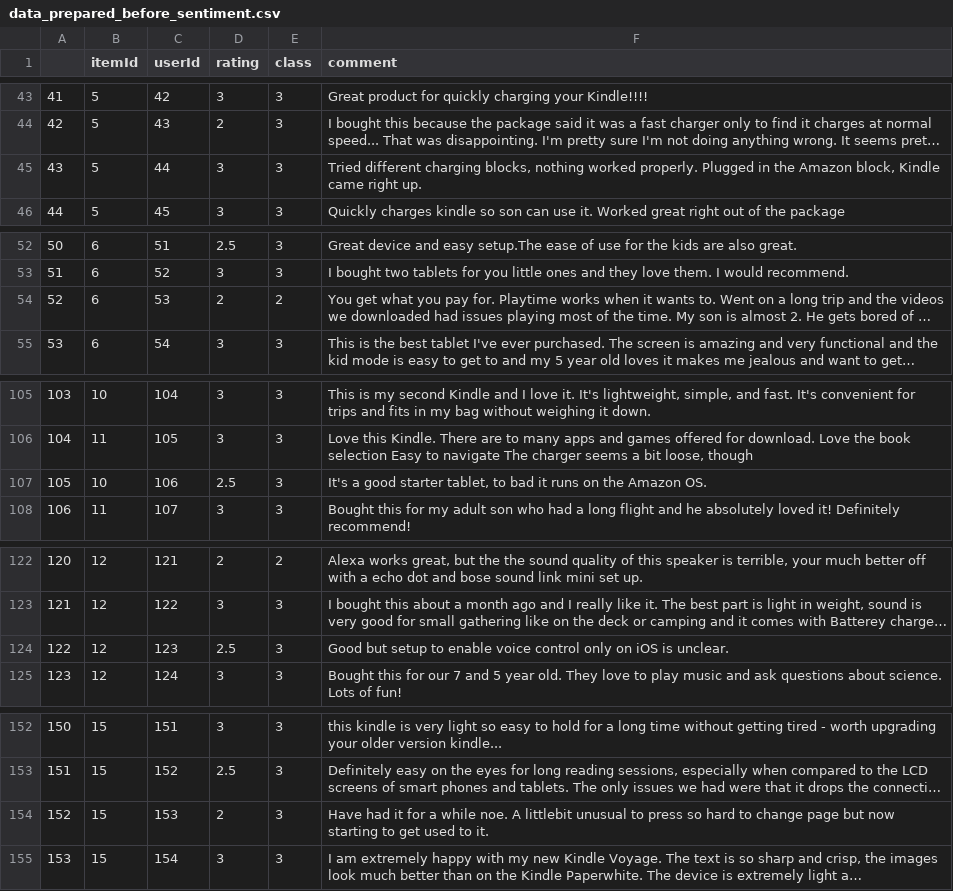
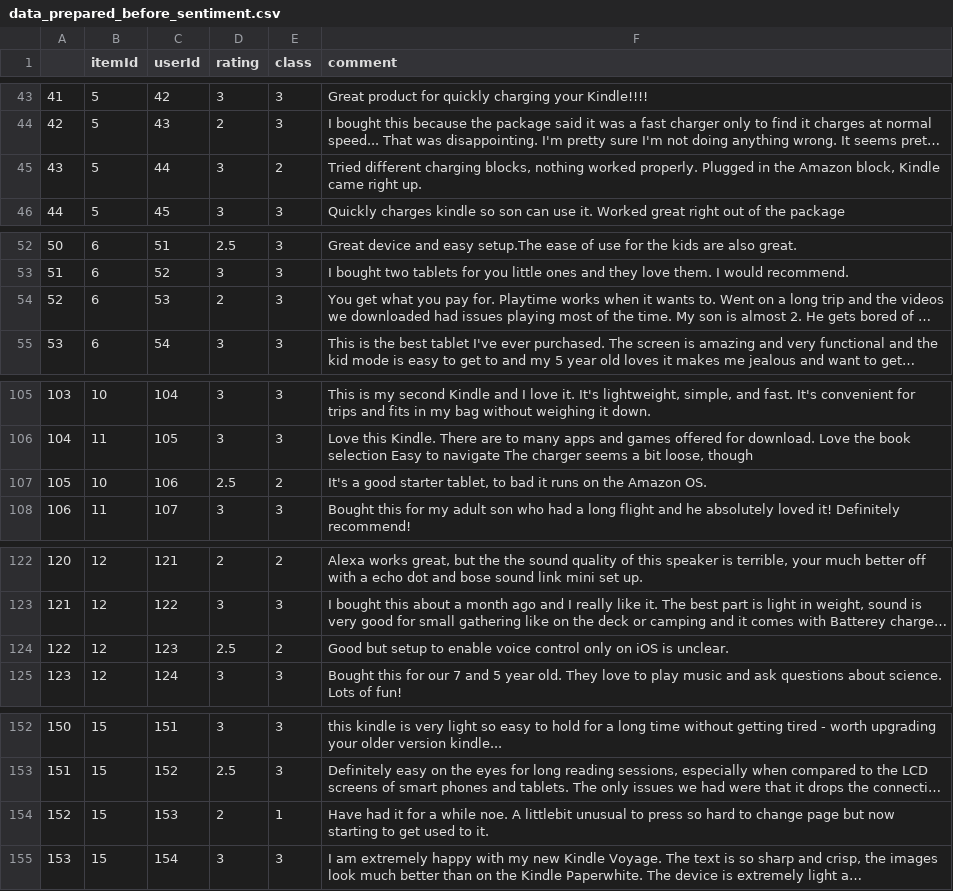
Before and after one commit to deadania14/RecommenderSystem, a CSV file: data/data_prepared_before_sentiment.csv, drawn as a sheet; only a part is shown, gaps mark what is left out; long unchanged cells end in …; the diff covers the shown part only; the diff names each change by its address in the sheet, - before the commit and + after, or states it on an @@ line.

```diff
--- a/data/data_prepared_before_sentiment.csv
+++ b/data/data_prepared_before_sentiment.csv
-E45 (class): 3
+E45 (class): 2
-E54 (class): 2
+E54 (class): 3
-E107 (class): 3
+E107 (class): 2
-E124 (class): 3
+E124 (class): 2
-E154 (class): 3
+E154 (class): 1
```
Also changed, not shown: 2 edited cells elsewhere in this file, data/negation_words.csv, data/negative_words.csv, 27 other files.
